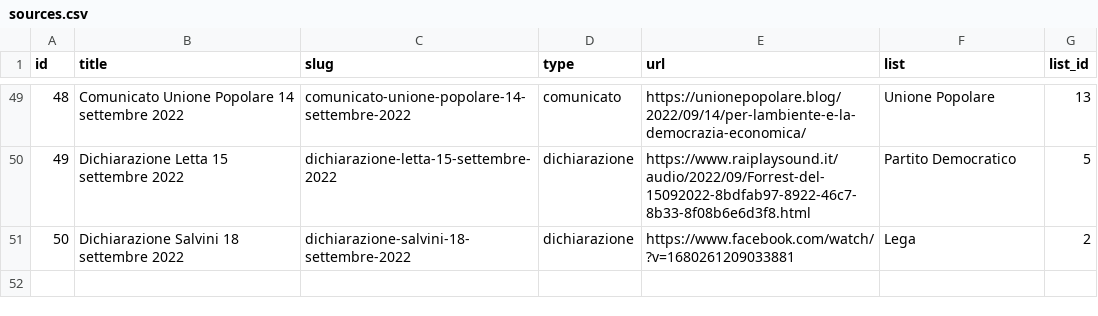
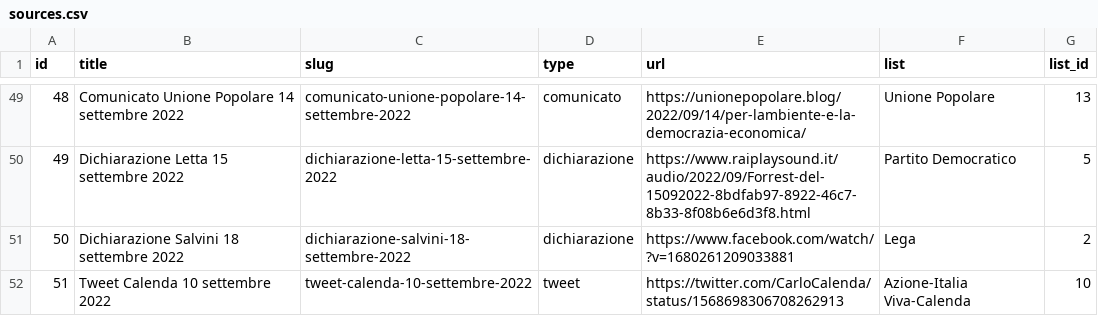
Before and after one commit to indecis-it/data, a CSV file: data/sources.csv, drawn as a sheet; only a part is shown, gaps mark what is left out; the diff names each change by its address in the sheet, - before the commit and + after, or states it on an @@ line.

```diff
--- a/data/sources.csv
+++ b/data/sources.csv
+row 52: 51 | Tweet Calenda 10 settembre 2022 | tweet-calenda-10-settembre-2022 | tweet | https://twitter.com/CarloCalenda/status/1568698306708262913 | Azione-Italia Viva-Calenda | 10
```
Also changed, not shown: data/items.csv, 2 other files.
